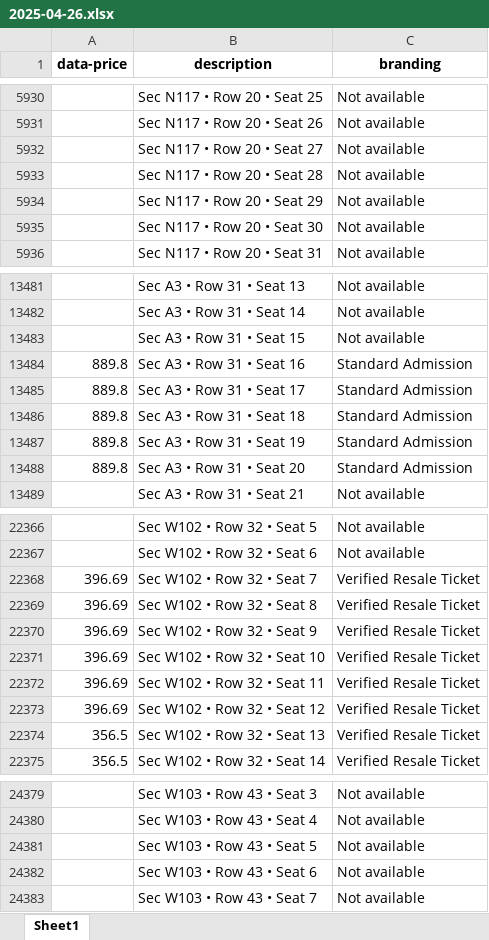
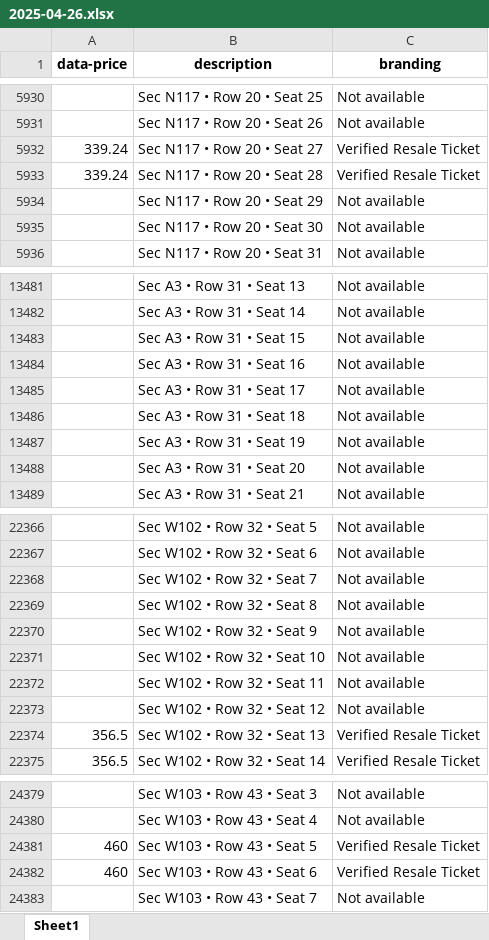
Before and after one commit to RENOLEVES/TicketMasterBot, an Excel workbook: data/result/BlackPink/2025-04-26.xlsx, sheet Sheet1, drawn as a sheet; only a part is shown, gaps mark what is left out; values as stored, in another font and other column widths than the file's, no borders; the diff covers the shown part only; the diff names each change by its address in the sheet, - before the commit and + after, or states it on an @@ line.

```diff
--- a/data/result/BlackPink/2025-04-26.xlsx (sheet Sheet1)
+++ b/data/result/BlackPink/2025-04-26.xlsx (sheet Sheet1)
-A5932:A5933 (data-price): (empty)
+A5932:A5933 (data-price): 339.24
-C5932:C5933 (branding): Not available
+C5932:C5933 (branding): Verified Resale Ticket
-A13484:A13488 (data-price): 889.8
+A13484:A13488 (data-price): (empty)
-C13484:C13488 (branding): Standard Admission
+C13484:C13488 (branding): Not available
-A22368:A22373 (data-price): 396.69
+A22368:A22373 (data-price): (empty)
-C22368:C22373 (branding): Verified Resale Ticket
+C22368:C22373 (branding): Not available
-A24381:A24382 (data-price): (empty)
+A24381:A24382 (data-price): 460
-C24381:C24382 (branding): Not available
+C24381:C24382 (branding): Verified Resale Ticket
```
Also changed, not shown: 10 edited cells elsewhere in this sheet, data/result/Chris Brown/2025-04-26.xlsx, data/result/Keyshia Cole/2025-04-26.xlsx, 7 other files.
